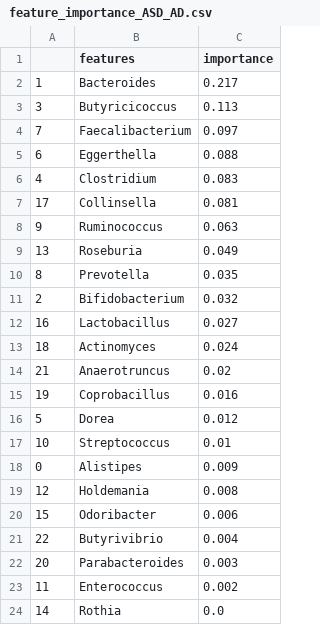
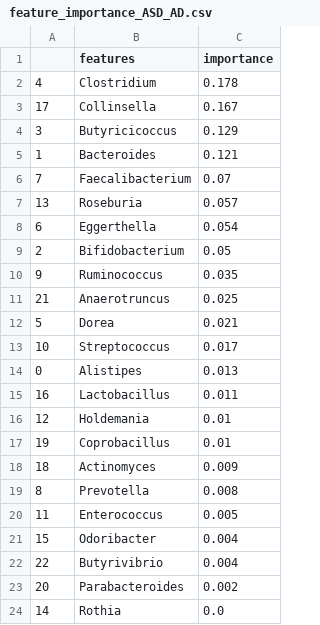
Before and after one commit to aplapteva/20440_final_project, a CSV file: Data/feature_importance/feature_importance_ASD_AD.csv, drawn as a sheet.

```diff
--- a/Data/feature_importance/feature_importance_ASD_AD.csv
+++ b/Data/feature_importance/feature_importance_ASD_AD.csv
@@ -1,24 +1,24 @@
 ,features,importance
-1,Bacteroides,0.217
-3,Butyricicoccus,0.113
-7,Faecalibacterium,0.097
-6,Eggerthella,0.088
-4,Clostridium,0.083
-17,Collinsella,0.081
-9,Ruminococcus,0.063
-13,Roseburia,0.049
-8,Prevotella,0.035
-2,Bifidobacterium,0.032
-16,Lactobacillus,0.027
-18,Actinomyces,0.024
-21,Anaerotruncus,0.02
-19,Coprobacillus,0.016
-5,Dorea,0.012
-10,Streptococcus,0.01
-0,Alistipes,0.009
-12,Holdemania,0.008
-15,Odoribacter,0.006
+4,Clostridium,0.178
+17,Collinsella,0.167
+3,Butyricicoccus,0.129
+1,Bacteroides,0.121
+7,Faecalibacterium,0.07
+13,Roseburia,0.057
+6,Eggerthella,0.054
+2,Bifidobacterium,0.05
+9,Ruminococcus,0.035
+21,Anaerotruncus,0.025
+5,Dorea,0.021
+10,Streptococcus,0.017
+0,Alistipes,0.013
+16,Lactobacillus,0.011
+12,Holdemania,0.01
+19,Coprobacillus,0.01
+18,Actinomyces,0.009
+8,Prevotella,0.008
+11,Enterococcus,0.005
+15,Odoribacter,0.004
 22,Butyrivibrio,0.004
-20,Parabacteroides,0.003
-11,Enterococcus,0.002
+20,Parabacteroides,0.002
 14,Rothia,0.0
```
Also changed, not shown: Data/feature_importance/feature_importance_AD_MS.csv, Data/feature_importance/feature_importance_AD_PD.csv, 8 other files.
